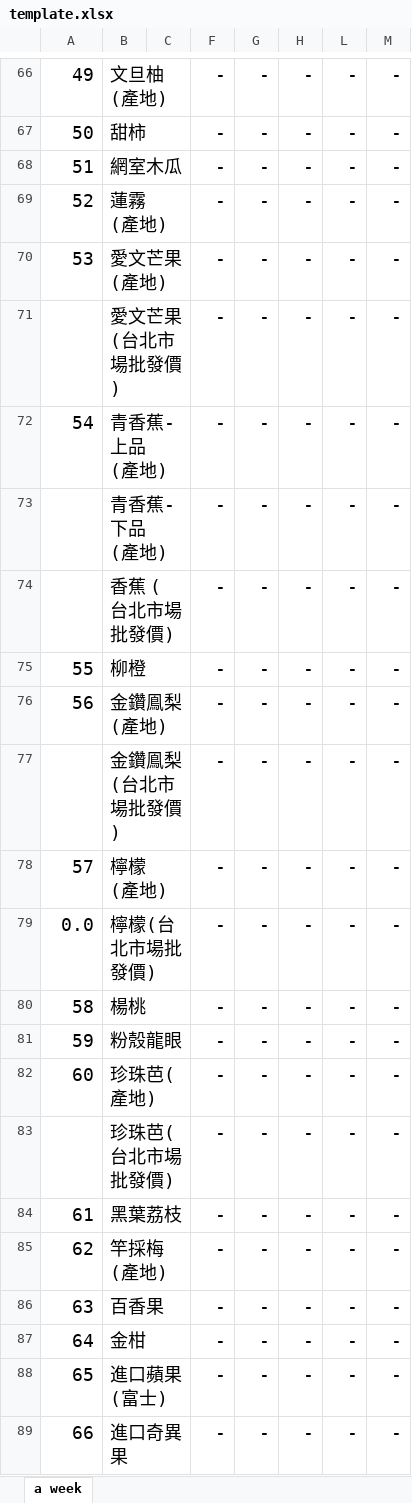
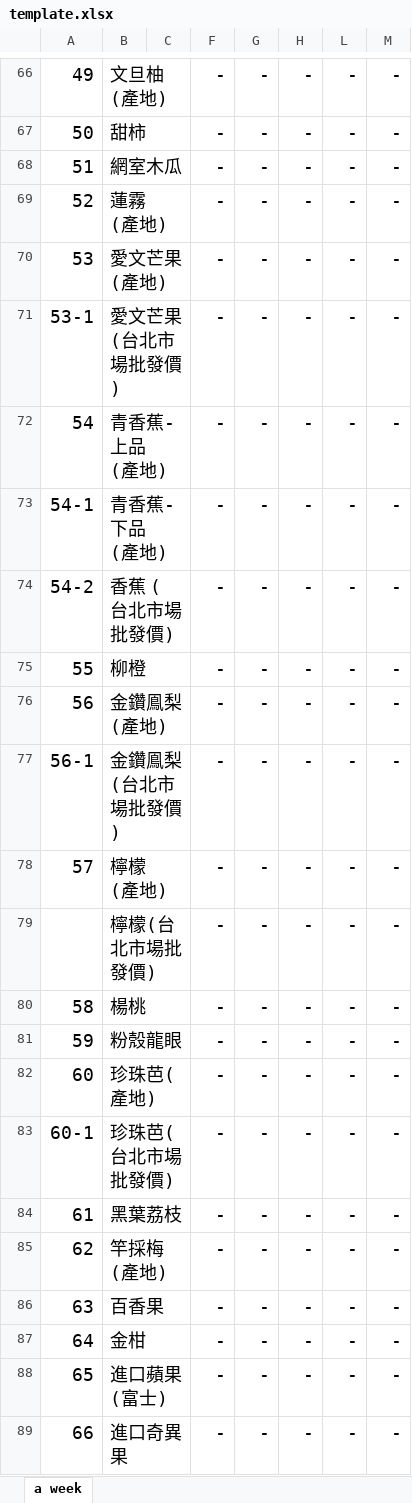
Before and after one commit to stat-coa/aprp, an Excel workbook: src/apps/dailytrans/reports/template.xlsx, sheet a week, drawn as a sheet; only a part is shown, gaps mark what is left out; values as stored, in another font and other column widths than the file's, no borders; the diff names each change by its address in the sheet, - before the commit and + after, or states it on an @@ line.

Commit message:
update template

```diff
--- a/src/apps/dailytrans/reports/template.xlsx (sheet a week)
+++ b/src/apps/dailytrans/reports/template.xlsx (sheet a week)
-A71: (empty)
+A71: 53-1
-A73: (empty)
+A73: 54-1
-A74: (empty)
+A74: 54-2
-A77: (empty)
+A77: 56-1
-A79: 0.0
+A79: (empty)
-A83: (empty)
+A83: 60-1
```
